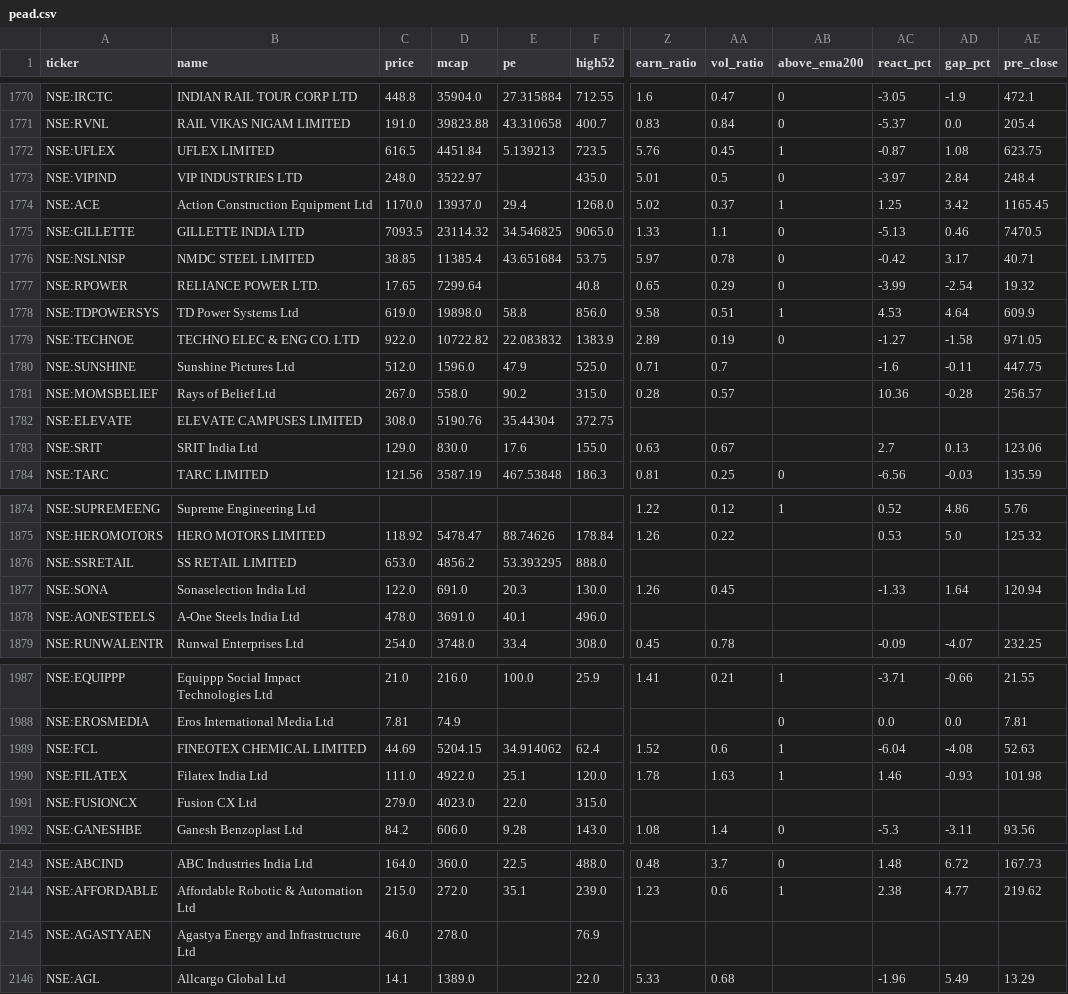
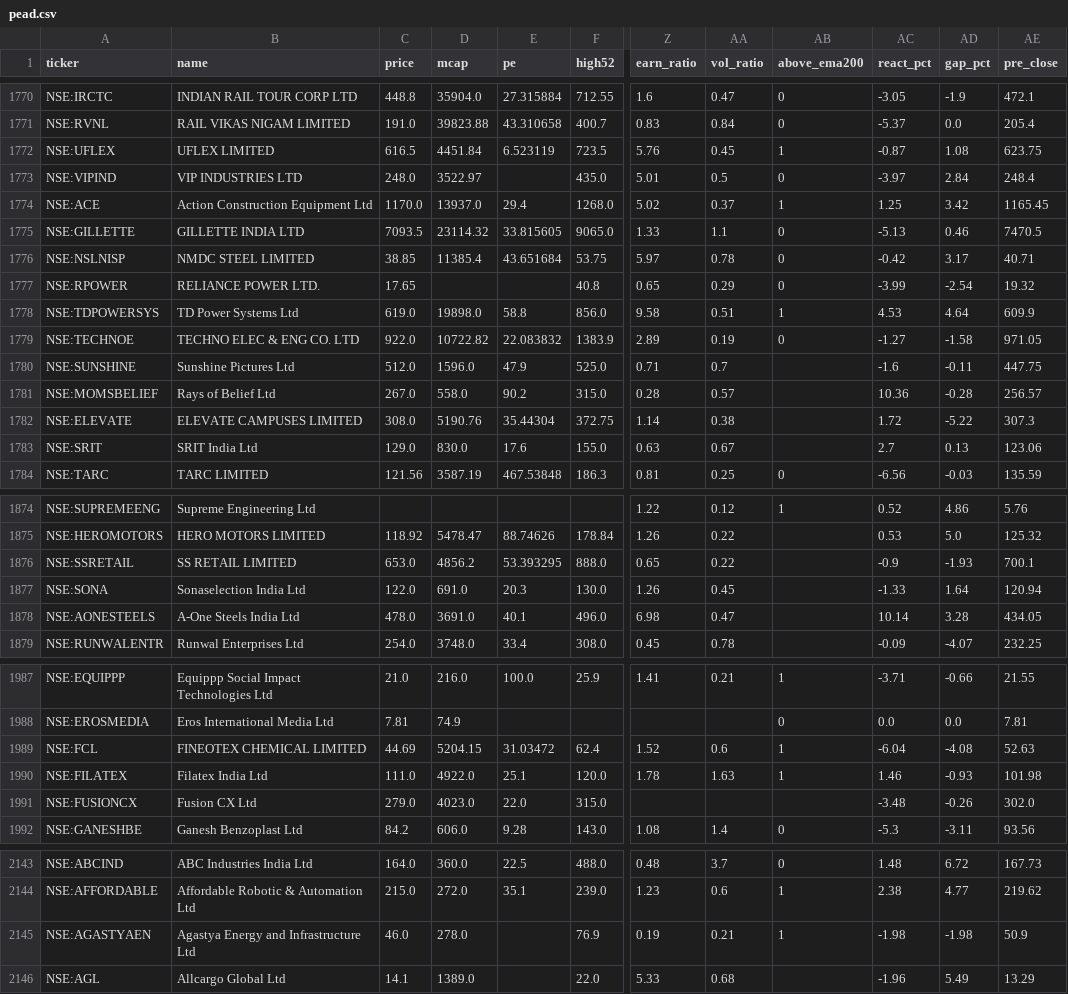
Before and after one commit to rajeeeev75-dot/peadpicks, a CSV file: pead.csv, drawn as a sheet; only a part is shown, gaps mark what is left out; the diff covers the shown part only; the diff names each change by its address in the sheet, - before the commit and + after, or states it on an @@ line.

Commit message:
Update PEAD data

```diff
--- a/pead.csv
+++ b/pead.csv
-E1772 (pe): 5.139213
+E1772 (pe): 6.523119
-E1775 (pe): 34.546825
+E1775 (pe): 33.815605
-D1777 (mcap): 7299.64
+D1777 (mcap): (empty)
-Z1782 (earn_ratio): (empty)
+Z1782 (earn_ratio): 1.14
-AA1782 (vol_ratio): (empty)
+AA1782 (vol_ratio): 0.38
-AC1782 (react_pct): (empty)
+AC1782 (react_pct): 1.72
-AD1782 (gap_pct): (empty)
+AD1782 (gap_pct): -5.22
-AE1782 (pre_close): (empty)
+AE1782 (pre_close): 307.3
-Z1876 (earn_ratio): (empty)
+Z1876 (earn_ratio): 0.65
-AA1876 (vol_ratio): (empty)
+AA1876 (vol_ratio): 0.22
-AC1876 (react_pct): (empty)
+AC1876 (react_pct): -0.9
-AD1876 (gap_pct): (empty)
+AD1876 (gap_pct): -1.93
-AE1876 (pre_close): (empty)
+AE1876 (pre_close): 700.1
-Z1878 (earn_ratio): (empty)
+Z1878 (earn_ratio): 6.98
-AA1878 (vol_ratio): (empty)
+AA1878 (vol_ratio): 0.47
-AC1878 (react_pct): (empty)
+AC1878 (react_pct): 10.14
-AD1878 (gap_pct): (empty)
+AD1878 (gap_pct): 3.28
-AE1878 (pre_close): (empty)
+AE1878 (pre_close): 434.05
-E1989 (pe): 34.914062
+E1989 (pe): 31.03472
-AC1991 (react_pct): (empty)
+AC1991 (react_pct): -3.48
-AD1991 (gap_pct): (empty)
+AD1991 (gap_pct): -0.26
-AE1991 (pre_close): (empty)
+AE1991 (pre_close): 302.0
-Z2145 (earn_ratio): (empty)
+Z2145 (earn_ratio): 0.19
-AA2145 (vol_ratio): (empty)
+AA2145 (vol_ratio): 0.21
-AB2145 (above_ema200): (empty)
+AB2145 (above_ema200): 1
-AC2145 (react_pct): (empty)
+AC2145 (react_pct): -1.98
-AD2145 (gap_pct): (empty)
+AD2145 (gap_pct): -1.98
-AE2145 (pre_close): (empty)
+AE2145 (pre_close): 50.9
```
Also changed, not shown: 73 edited cells elsewhere in this file, 1 other file.
